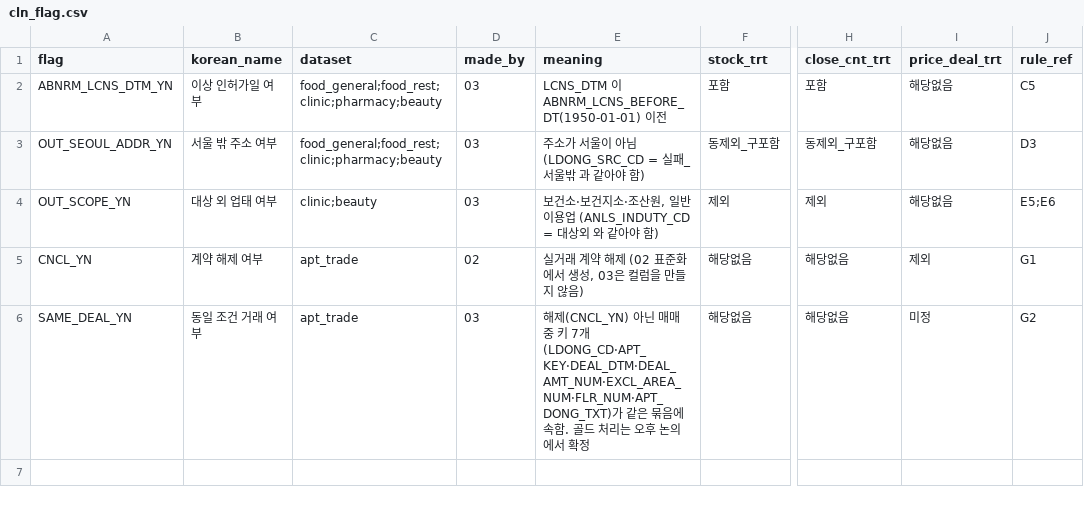
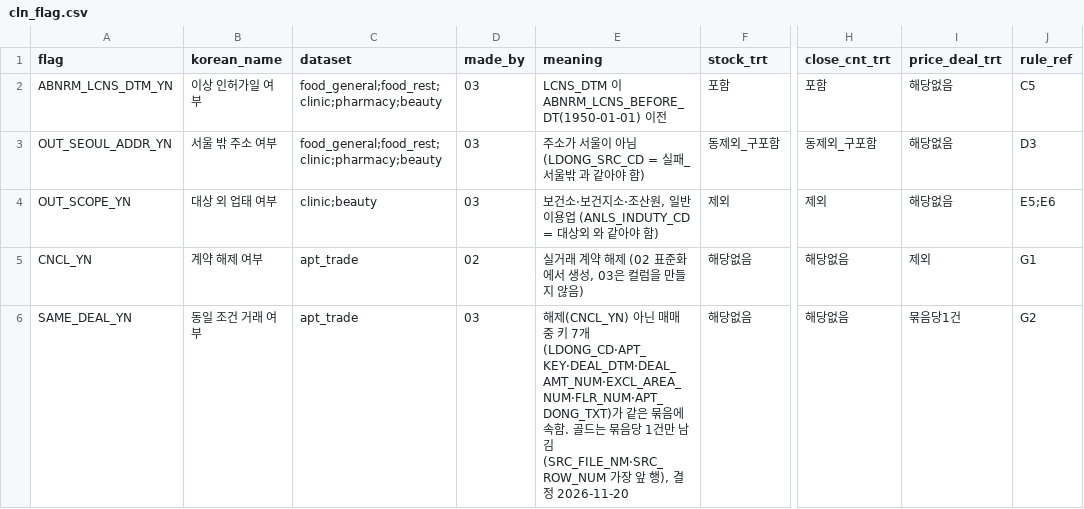
Before and after one commit to encore-ai-campus/mlo-03-p2-team1, a CSV file: metadata/cln_flag.csv, drawn as a sheet; only a part is shown, gaps mark what is left out; the diff names each change by its address in the sheet, - before the commit and + after, or states it on an @@ line.

```diff
--- a/metadata/cln_flag.csv
+++ b/metadata/cln_flag.csv
-E6 (meaning): …골드 처리는 오후 논의에서 확정
+E6 (meaning): …골드는 묶음당 1건만 남김 (SRC_FILE_NM·SRC_ROW_NUM 가장 앞 행), 결정 2026-11-20
-I6 (price_deal_trt): 미정
+I6 (price_deal_trt): 묶음당1건
```
Also changed, not shown: metadata/cln_param.csv, 3 other files.
